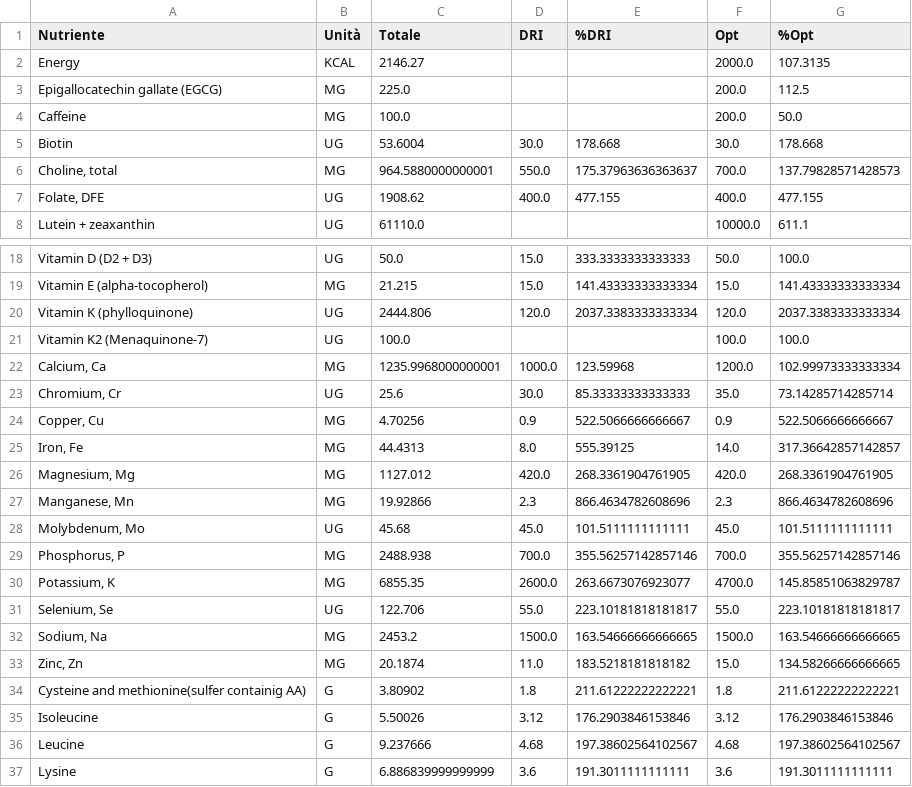
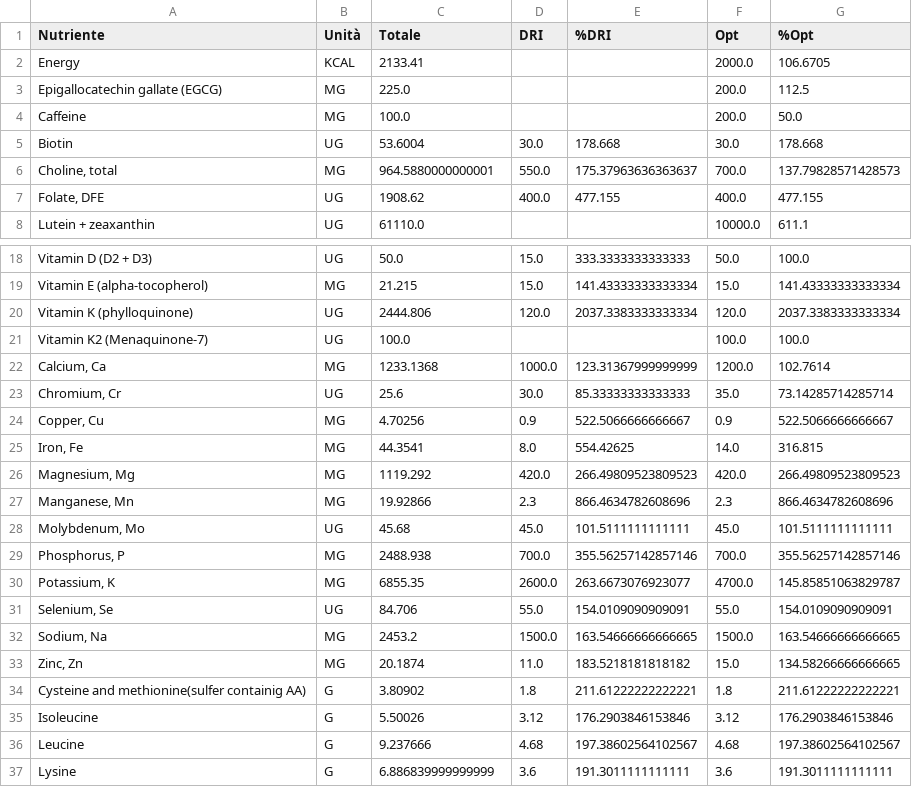
Before and after one commit to adacaccia/VeganBiohackingRoutine, a CSV file: 04-Report/Nutrizione/report_latest.csv, drawn as a sheet; only a part is shown, gaps mark what is left out.

```diff
--- a/04-Report/Nutrizione/report_latest.csv
+++ b/04-Report/Nutrizione/report_latest.csv
@@ -1,3 +1,3 @@
 Nutriente,Unità,Totale,DRI,%DRI,Opt,%Opt
-Energy,KCAL,2146.27,,,2000.0,107.3135
+Energy,KCAL,2133.41,,,2000.0,106.6705
 Epigallocatechin gallate (EGCG),MG,225.0,,,200.0,112.5
@@ -21,7 +21,7 @@ Vitamin K (phylloquinone),UG,2444.806,120.0,2037.3383333333334,120.0,2037.338333
 Vitamin K2 (Menaquinone-7),UG,100.0,,,100.0,100.0
-"Calcium, Ca",MG,1235.9968000000001,1000.0,123.59968,1200.0,102.99973333333334
+"Calcium, Ca",MG,1233.1368,1000.0,123.31367999999999,1200.0,102.7614
 "Chromium, Cr",UG,25.6,30.0,85.33333333333333,35.0,73.14285714285714
 "Copper, Cu",MG,4.70256,0.9,522.5066666666667,0.9,522.5066666666667
-"Iron, Fe",MG,44.4313,8.0,555.39125,14.0,317.36642857142857
-"Magnesium, Mg",MG,1127.012,420.0,268.3361904761905,420.0,268.3361904761905
+"Iron, Fe",MG,44.3541,8.0,554.42625,14.0,316.815
+"Magnesium, Mg",MG,1119.292,420.0,266.49809523809523,420.0,266.49809523809523
 "Manganese, Mn",MG,19.92866,2.3,866.4634782608696,2.3,866.4634782608696
@@ -30,3 +30,3 @@ Vitamin K2 (Menaquinone-7),UG,100.0,,,100.0,100.0
 "Potassium, K",MG,6855.35,2600.0,263.6673076923077,4700.0,145.85851063829787
-"Selenium, Se",UG,122.706,55.0,223.10181818181817,55.0,223.10181818181817
+"Selenium, Se",UG,84.706,55.0,154.0109090909091,55.0,154.0109090909091
 "Sodium, Na",MG,2453.2,1500.0,163.54666666666665,1500.0,163.54666666666665
```
Also changed, not shown: 2 other files.
